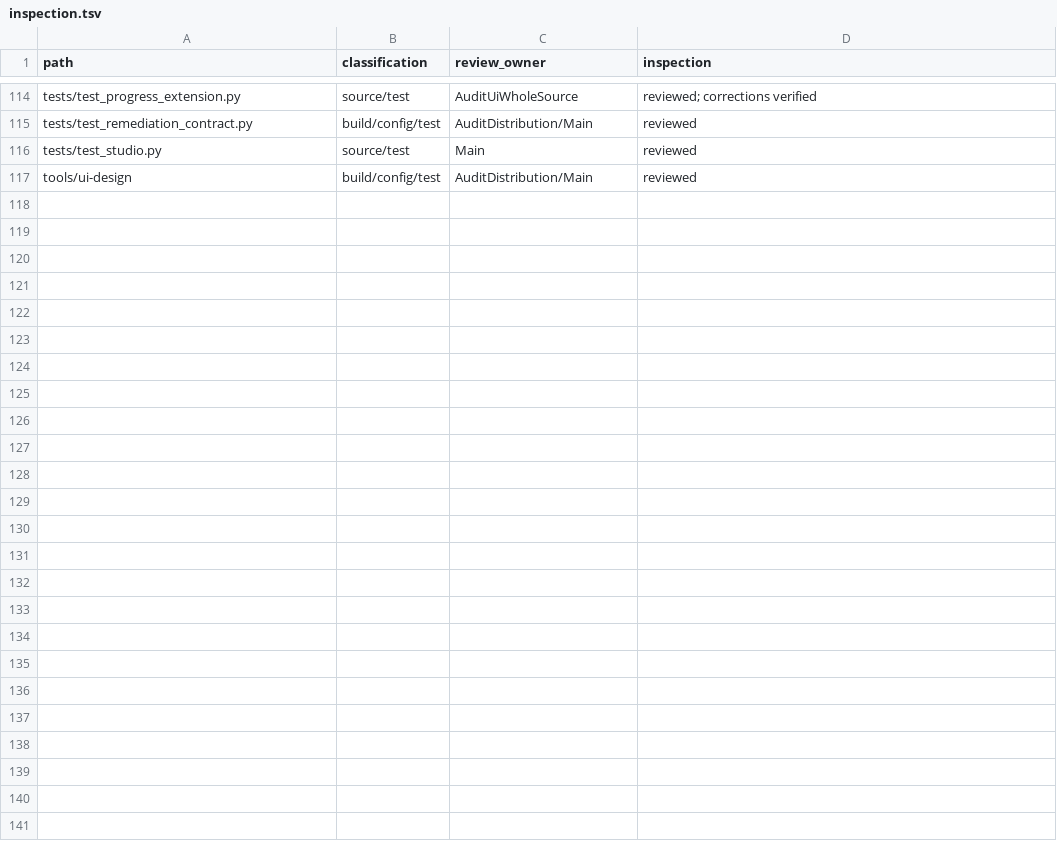
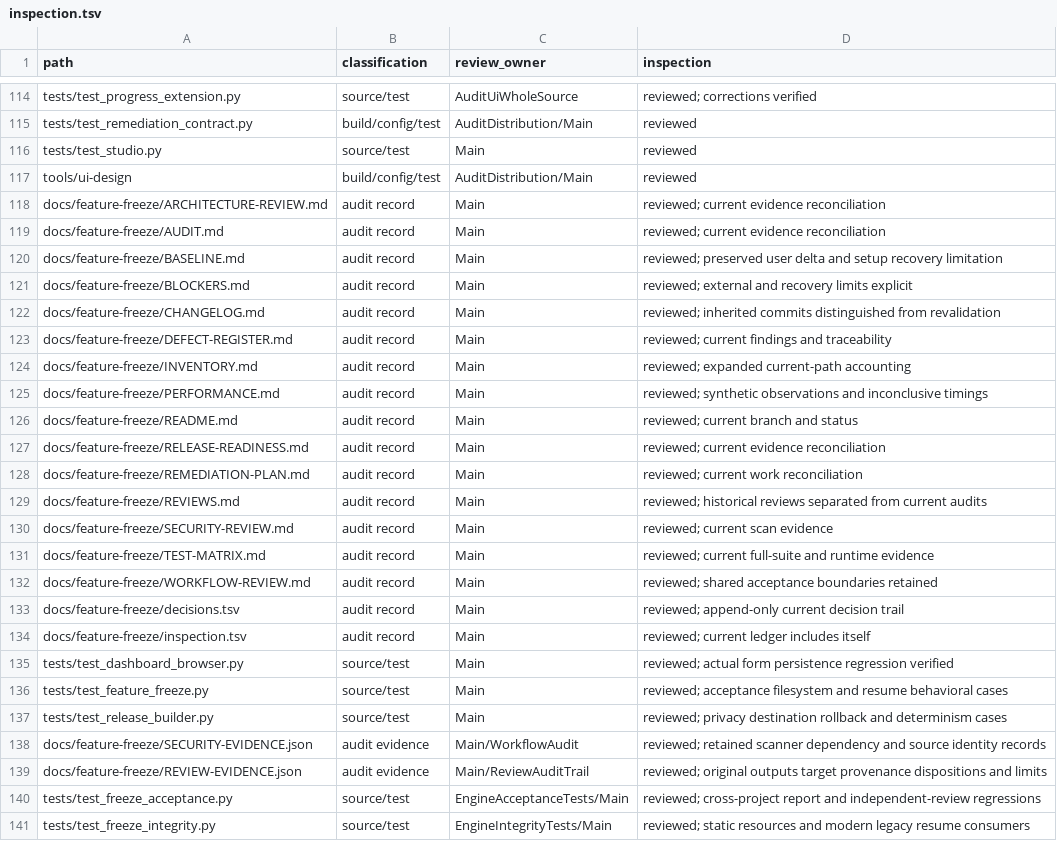
Before and after one commit to Geeboh/ui-design-studio, a TSV file: docs/feature-freeze/inspection.tsv, drawn as a sheet; only a part is shown, gaps mark what is left out; the diff names each change by its address in the sheet, - before the commit and + after, or states it on an @@ line.

```diff
--- a/docs/feature-freeze/inspection.tsv
+++ b/docs/feature-freeze/inspection.tsv
+row 118: docs/feature-freeze/ARCHITECTURE-REVIEW.md | audit record | Main | reviewed; current evidence reconciliation
+row 119: docs/feature-freeze/AUDIT.md | audit record | Main | reviewed; current evidence reconciliation
+row 120: docs/feature-freeze/BASELINE.md | audit record | Main | reviewed; preserved user delta and setup recovery limitation
+row 121: docs/feature-freeze/BLOCKERS.md | audit record | Main | reviewed; external and recovery limits explicit
+row 122: docs/feature-freeze/CHANGELOG.md | audit record | Main | reviewed; inherited commits distinguished from revalidation
+row 123: docs/feature-freeze/DEFECT-REGISTER.md | audit record | Main | reviewed; current findings and traceability
+row 124: docs/feature-freeze/INVENTORY.md | audit record | Main | reviewed; expanded current-path accounting
+row 125: docs/feature-freeze/PERFORMANCE.md | audit record | Main | reviewed; synthetic observations and inconclusive timings
+row 126: docs/feature-freeze/README.md | audit record | Main | reviewed; current branch and status
+row 127: docs/feature-freeze/RELEASE-READINESS.md | audit record | Main | reviewed; current evidence reconciliation
+row 128: docs/feature-freeze/REMEDIATION-PLAN.md | audit record | Main | reviewed; current work reconciliation
+row 129: docs/feature-freeze/REVIEWS.md | audit record | Main | reviewed; historical reviews separated from current audits
+row 130: docs/feature-freeze/SECURITY-REVIEW.md | audit record | Main | reviewed; current scan evidence
+row 131: docs/feature-freeze/TEST-MATRIX.md | audit record | Main | reviewed; current full-suite and runtime evidence
+row 132: docs/feature-freeze/WORKFLOW-REVIEW.md | audit record | Main | reviewed; shared acceptance boundaries retained
+row 133: docs/feature-freeze/decisions.tsv | audit record | Main | reviewed; append-only current decision trail
+row 134: docs/feature-freeze/inspection.tsv | audit record | Main | reviewed; current ledger includes itself
+row 135: tests/test_dashboard_browser.py | source/test | Main | reviewed; actual form persistence regression verified
+row 136: tests/test_feature_freeze.py | source/test | Main | reviewed; acceptance filesystem and resume behavioral cases
+row 137: tests/test_release_builder.py | source/test | Main | reviewed; privacy destination rollback and determinism cases
+row 138: docs/feature-freeze/SECURITY-EVIDENCE.json | audit evidence | Main/WorkflowAudit | reviewed; retained scanner dependency and source identity records
+row 139: docs/feature-freeze/REVIEW-EVIDENCE.json | audit evidence | Main/ReviewAuditTrail | reviewed; original outputs target provenance dispositions and limits
+row 140: tests/test_freeze_acceptance.py | source/test | EngineAcceptanceTests/Main | reviewed; cross-project report and independent-review regressions
+row 141: tests/test_freeze_integrity.py | source/test | EngineIntegrityTests/Main | reviewed; static resources and modern legacy resume consumers
```
Also changed, not shown: docs/feature-freeze/decisions.tsv, 17 other files.
